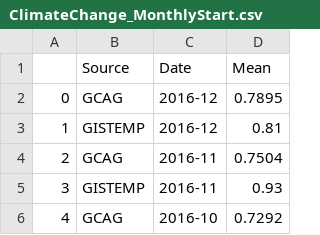
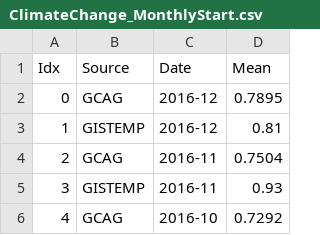
Before and after one commit to neelabhpant/Deep-Learning-in-Python, a CSV file: ClimateChange_MonthlyStart.csv, drawn as a sheet; only a part is shown.

Commit message:
Update ClimateChange_MonthlyStart.csv

```diff
--- a/ClimateChange_MonthlyStart.csv
+++ b/ClimateChange_MonthlyStart.csv
@@ -1,2 +1,2 @@
-,Source,Date,Mean
+Idx,Source,Date,Mean
 0,GCAG,2016-12,0.7895
```
